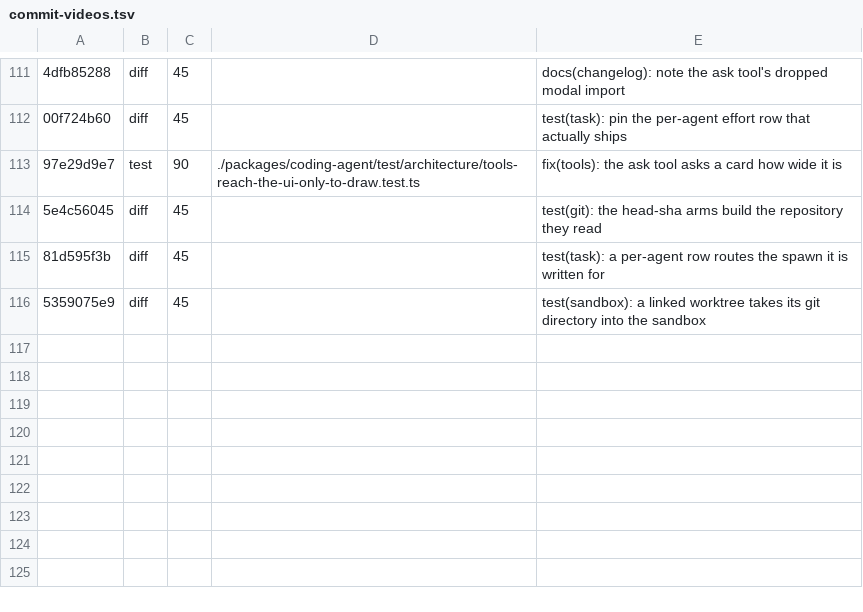
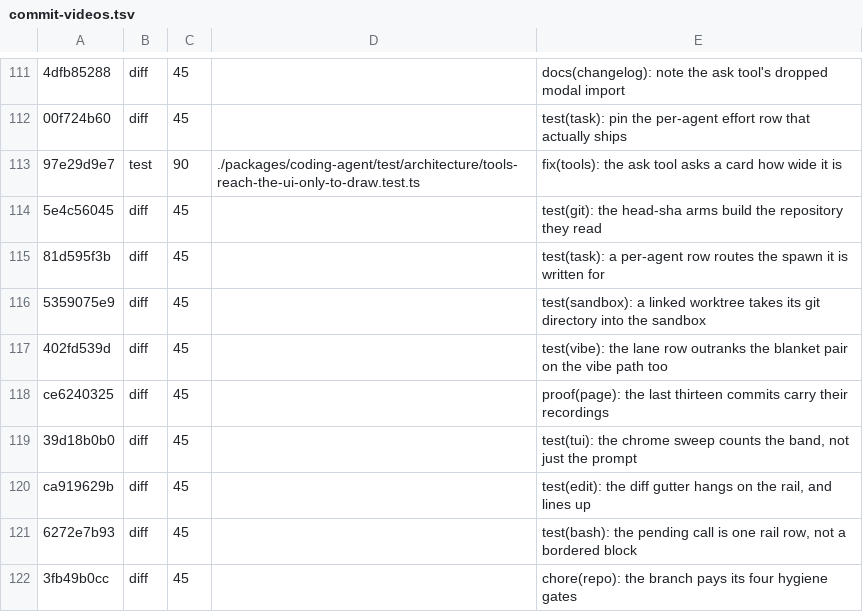
Before and after one commit to santhreal/veyyon, a TSV file: proof/commit-videos.tsv, drawn as a sheet; only a part is shown, gaps mark what is left out; the diff names each change by its address in the sheet, - before the commit and + after, or states it on an @@ line.

Commit message:
proof(page): six more commits carry their recordings
Manifest rows and captures for 402fd539d, ce6240325, 39d18b0b0, ca919629b, 6272e7b93 and
3fb49b0cc. All `diff` kind: each is test-only, tooling or documentation, so a before/after
test arm would print the same tally twice, and a degenerate pair is a failed proof rather
than a thin one.

Six distinct recordings (distinct sha256 per arm, checked). The page rebuilds to 119
commits ahead of main.

```diff
--- a/proof/commit-videos.tsv
+++ b/proof/commit-videos.tsv
+row 117: 402fd539d | diff | 45 |  | test(vibe): the lane row outranks the blanket pair on the vibe path too
+row 118: ce6240325 | diff | 45 |  | proof(page): the last thirteen commits carry their recordings
+row 119: 39d18b0b0 | diff | 45 |  | test(tui): the chrome sweep counts the band, not just the prompt
+row 120: ca919629b | diff | 45 |  | test(edit): the diff gutter hangs on the rail, and lines up
+row 121: 6272e7b93 | diff | 45 |  | test(bash): the pending call is one rail row, not a bordered block
+row 122: 3fb49b0cc | diff | 45 |  | chore(repo): the branch pays its four hygiene gates
```
Also changed, not shown: 19 other files.
